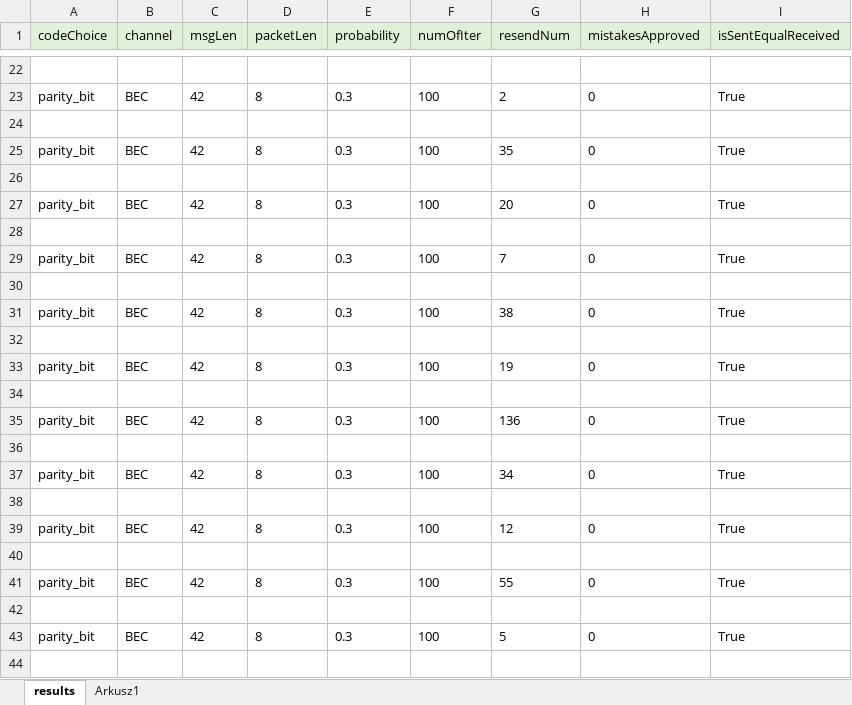
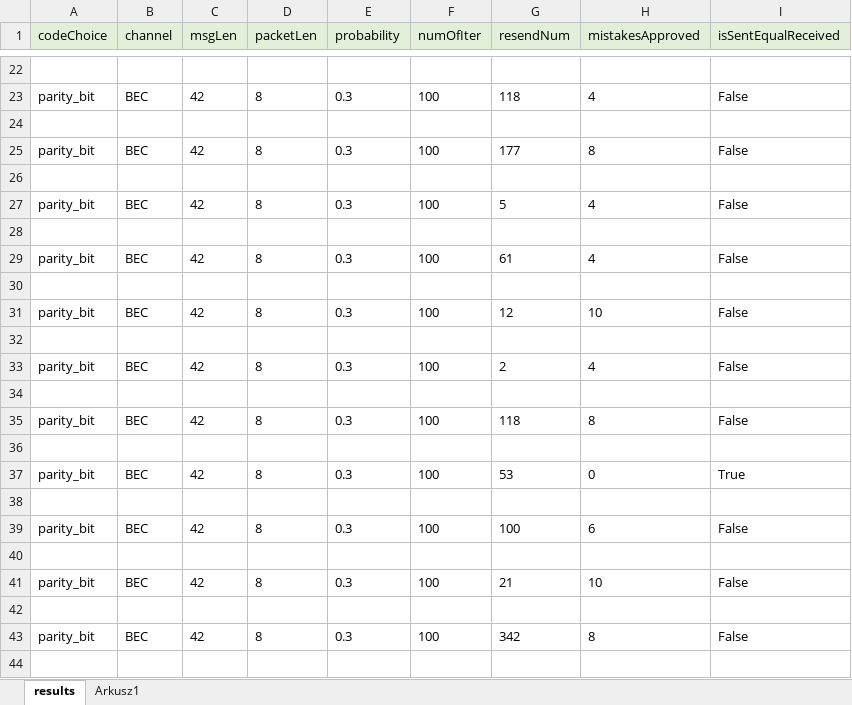
Before and after one commit to bauerkamil/NIDUC, an Excel workbook: results.xlsx, sheet results, drawn as a sheet; only a part is shown, gaps mark what is left out; values as stored, in another font and other column widths than the file's, no borders; table styles not drawn; the diff covers the shown part only; the diff names each change by its address in the sheet, - before the commit and + after, or states it on an @@ line.

Commit message:
Fixed counting approved mistakes

```diff
--- a/results.xlsx (sheet results)
+++ b/results.xlsx (sheet results)
-G23 (resendNum): 2
+G23 (resendNum): 118
-H23 (mistakesApproved): 0
+H23 (mistakesApproved): 4
-I23 (isSentEqualReceived): True
+I23 (isSentEqualReceived): False
-G25 (resendNum): 35
+G25 (resendNum): 177
-H25 (mistakesApproved): 0
+H25 (mistakesApproved): 8
-I25 (isSentEqualReceived): True
+I25 (isSentEqualReceived): False
-G27 (resendNum): 20
+G27 (resendNum): 5
-H27 (mistakesApproved): 0
+H27 (mistakesApproved): 4
-I27 (isSentEqualReceived): True
+I27 (isSentEqualReceived): False
-G29 (resendNum): 7
+G29 (resendNum): 61
-H29 (mistakesApproved): 0
+H29 (mistakesApproved): 4
-I29 (isSentEqualReceived): True
+I29 (isSentEqualReceived): False
-G31 (resendNum): 38
+G31 (resendNum): 12
-H31 (mistakesApproved): 0
+H31 (mistakesApproved): 10
-I31 (isSentEqualReceived): True
+I31 (isSentEqualReceived): False
-G33 (resendNum): 19
+G33 (resendNum): 2
-H33 (mistakesApproved): 0
+H33 (mistakesApproved): 4
-I33 (isSentEqualReceived): True
+I33 (isSentEqualReceived): False
-G35 (resendNum): 136
+G35 (resendNum): 118
-H35 (mistakesApproved): 0
+H35 (mistakesApproved): 8
-I35 (isSentEqualReceived): True
+I35 (isSentEqualReceived): False
-G37 (resendNum): 34
+G37 (resendNum): 53
-G39 (resendNum): 12
+G39 (resendNum): 100
-H39 (mistakesApproved): 0
+H39 (mistakesApproved): 6
-I39 (isSentEqualReceived): True
+I39 (isSentEqualReceived): False
-G41 (resendNum): 55
+G41 (resendNum): 21
-H41 (mistakesApproved): 0
+H41 (mistakesApproved): 10
-I41 (isSentEqualReceived): True
+I41 (isSentEqualReceived): False
-G43 (resendNum): 5
+G43 (resendNum): 342
-H43 (mistakesApproved): 0
+H43 (mistakesApproved): 8
-I43 (isSentEqualReceived): True
+I43 (isSentEqualReceived): False
```
Also changed, not shown: 42 added rows, 42 removed rows and 201 edited cells elsewhere in this sheet, 7 other files.
